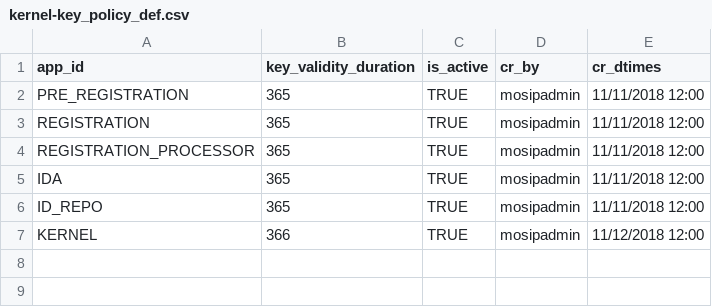
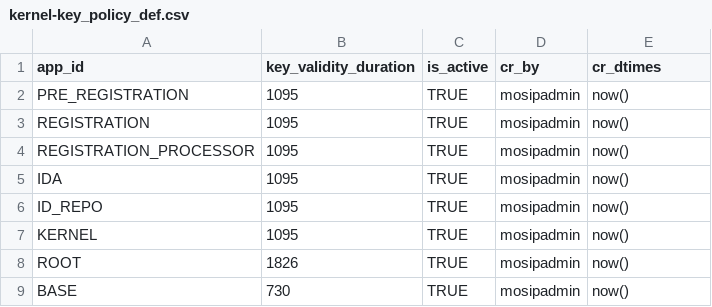
Before and after one commit to ckm007/otpmanager-new, a CSV file: db_scripts/mosip_kernel/dml/kernel-key_policy_def.csv, drawn as a sheet.

```diff
--- a/db_scripts/mosip_kernel/dml/kernel-key_policy_def.csv
+++ b/db_scripts/mosip_kernel/dml/kernel-key_policy_def.csv
@@ -1,7 +1,9 @@
 app_id,key_validity_duration,is_active,cr_by,cr_dtimes
-PRE_REGISTRATION,365,TRUE,mosipadmin,11/11/2018 12:00
-REGISTRATION,365,TRUE,mosipadmin,11/11/2018 12:00
-REGISTRATION_PROCESSOR,365,TRUE,mosipadmin,11/11/2018 12:00
-IDA,365,TRUE,mosipadmin,11/11/2018 12:00
-ID_REPO,365,TRUE,mosipadmin,11/11/2018 12:00
-KERNEL,366,TRUE,mosipadmin,11/12/2018 12:00
+PRE_REGISTRATION,1095,TRUE,mosipadmin,now()
+REGISTRATION,1095,TRUE,mosipadmin,now()
+REGISTRATION_PROCESSOR,1095,TRUE,mosipadmin,now()
+IDA,1095,TRUE,mosipadmin,now()
+ID_REPO,1095,TRUE,mosipadmin,now()
+KERNEL,1095,TRUE,mosipadmin,now()
+ROOT,1826,TRUE,mosipadmin,now()
+BASE,730,TRUE,mosipadmin,now()
```
Also changed, not shown: db_scripts/mosip_kernel/dml/kernel-key_policy_def_h.csv, 1 other file.
